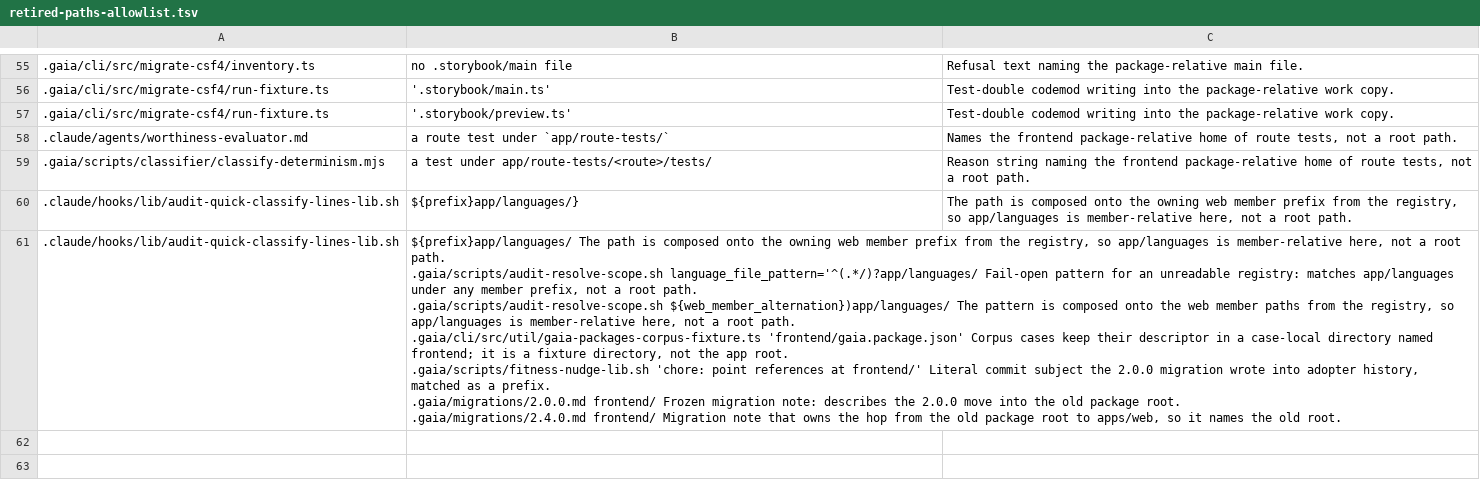
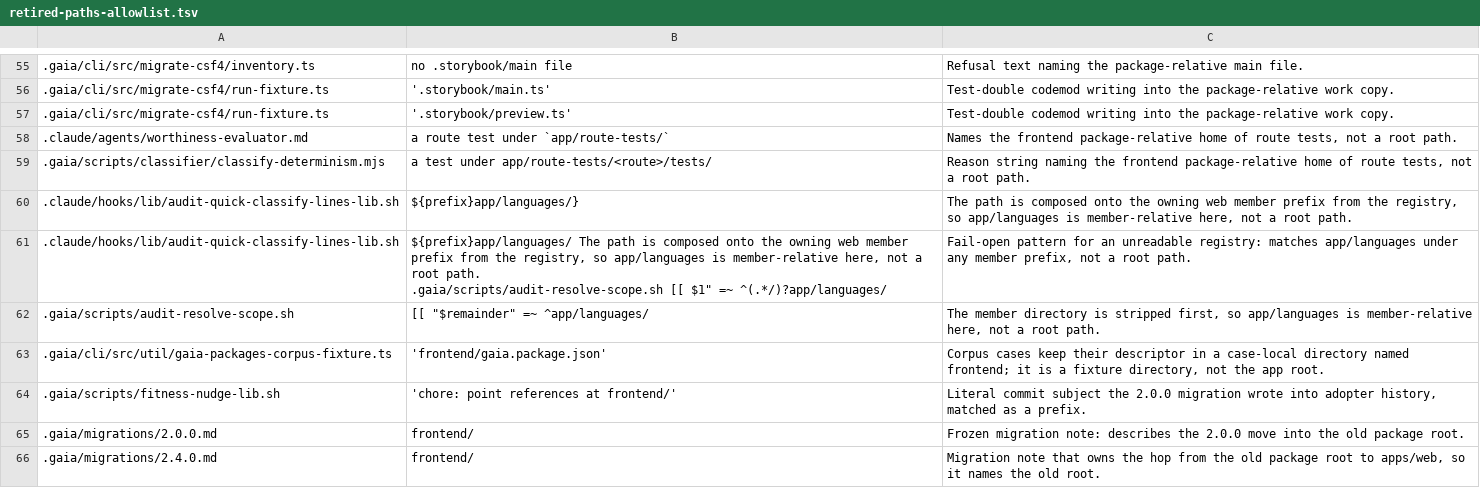
Before and after one commit to gaia-harness/gaia, a TSV file: .gaia/retired-paths-allowlist.tsv, drawn as a sheet; only a part is shown, gaps mark what is left out.

```diff
--- a/.gaia/retired-paths-allowlist.tsv
+++ b/.gaia/retired-paths-allowlist.tsv
@@ -60,9 +60,8 @@
 .claude/hooks/lib/audit-quick-classify-lines-lib.sh	"${prefix}"app/languages/}	The path is composed onto the owning web member prefix from the registry, so app/languages is member-relative here, not a root path.
-.claude/hooks/lib/audit-quick-classify-lines-lib.sh	"${prefix}app/languages/	The path is composed onto the owning web member prefix from the registry, so app/languages is member-relative here, not a root path.
-.gaia/scripts/audit-resolve-scope.sh	language_file_pattern='^(.*/)?app/languages/	Fail-open pattern for an unreadable registry: matches app/languages under any member prefix, not a root path.
-.gaia/scripts/audit-resolve-scope.sh	${web_member_alternation})app/languages/	The pattern is composed onto the web member paths from the registry, so app/languages is member-relative here, not a root path.
-.gaia/cli/src/util/gaia-packages-corpus-fixture.ts	'frontend/gaia.package.json'	Corpus cases keep their descriptor in a case-local directory named frontend; it is a fixture directory, not the app root.
-.gaia/scripts/fitness-nudge-lib.sh	'chore: point references at frontend/'	Literal commit subject the 2.0.0 migration wrote into adopter history, matched as a prefix.
-.gaia/migrations/2.0.0.md	frontend/	Frozen migration note: describes the 2.0.0 move into the old package root.
-.gaia/migrations/2.4.0.md	frontend/	Migration note that owns the hop from the old package root to apps/web, so it names the old root.
-
+.claude/hooks/lib/audit-quick-classify-lines-lib.sh	"${prefix}app/languages/	The path is composed onto the owning web member prefix from the registry, so app/languages is member-relative here, not a root path.
+.gaia/scripts/audit-resolve-scope.sh	[[ "$1" =~ ^(.*/)?app/languages/	Fail-open pattern for an unreadable registry: matches app/languages under any member prefix, not a root path.
+.gaia/scripts/audit-resolve-scope.sh	[[ "$remainder" =~ ^app/languages/	The member directory is stripped first, so app/languages is member-relative here, not a root path.
+.gaia/cli/src/util/gaia-packages-corpus-fixture.ts	'frontend/gaia.package.json'	Corpus cases keep their descriptor in a case-local directory named frontend; it is a fixture directory, not the app root.
+.gaia/scripts/fitness-nudge-lib.sh	'chore: point references at frontend/'	Literal commit subject the 2.0.0 migration wrote into adopter history, matched as a prefix.
+.gaia/migrations/2.0.0.md	frontend/	Frozen migration note: describes the 2.0.0 move into the old package root.
+.gaia/migrations/2.4.0.md	frontend/	Migration note that owns the hop from the old package root to apps/web, so it names the old root.
```
Also changed, not shown: 7 other files.
